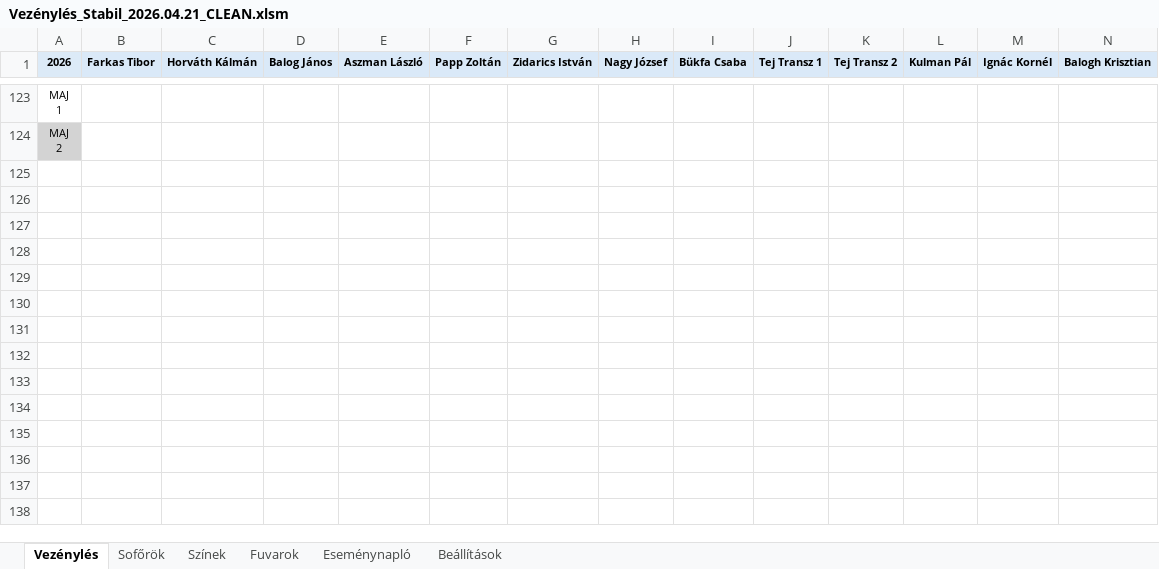
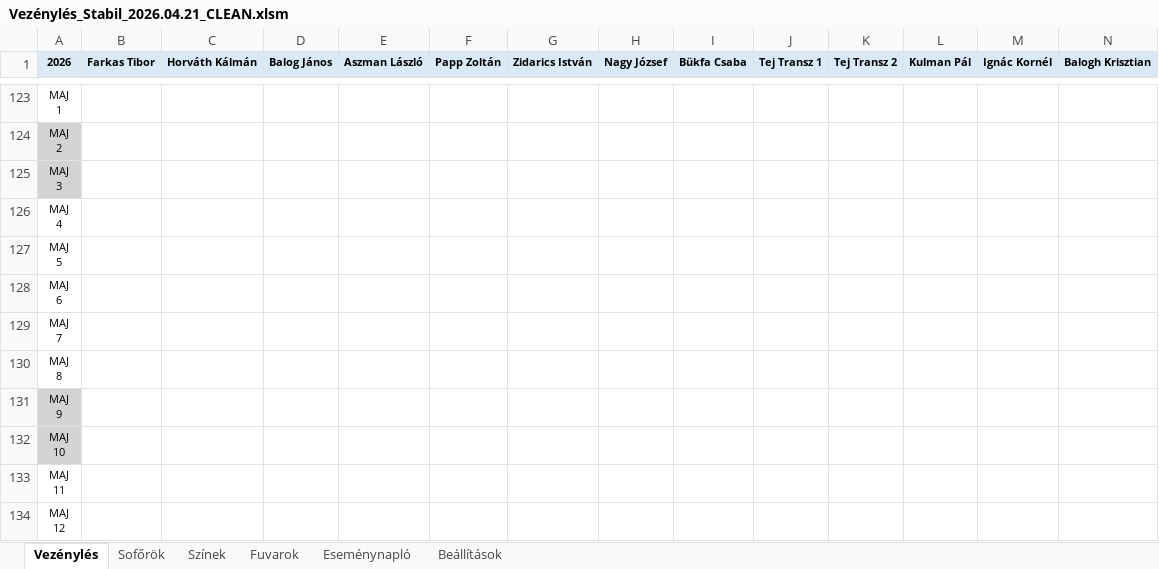
Before and after one commit to bukfa-web/vezenyles-excel, an Excel workbook: Vezénylés_Stabil_2026.04.21_CLEAN.xlsm, sheet Vezénylés, drawn as a sheet; only a part is shown, gaps mark what is left out; values as stored, in another font and other column widths than the file's, no borders; charts and pictures not drawn; rows hold the shown columns only; ↵ is a line break in a cell; the diff names each change by its address in the sheet, - before the commit and + after, or states it on an @@ line.

```diff
--- a/Vezénylés_Stabil_2026.04.21_CLEAN.xlsm (sheet Vezénylés)
+++ b/Vezénylés_Stabil_2026.04.21_CLEAN.xlsm (sheet Vezénylés)
@@ row 125 unhidden: MAJ ↵ 3 @@
@@ row 126 unhidden: MAJ ↵ 4 @@
@@ row 127 unhidden: MAJ ↵ 5 @@
@@ row 128 unhidden: MAJ ↵ 6 @@
@@ row 129 unhidden: MAJ ↵ 7 @@
@@ row 130 unhidden: MAJ ↵ 8 @@
@@ row 131 unhidden: MAJ ↵ 9 @@
@@ row 132 unhidden: MAJ ↵ 10 @@
@@ row 133 unhidden: MAJ ↵ 11 @@
@@ row 134 unhidden: MAJ ↵ 12 @@
```
Also changed, not shown: sheet Eseménynapló, sheet Beállítások, 2 other files.
